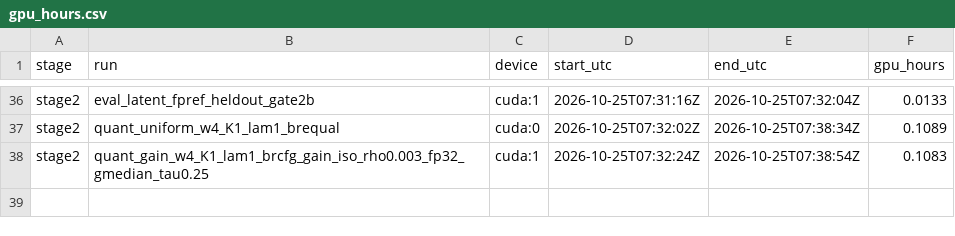
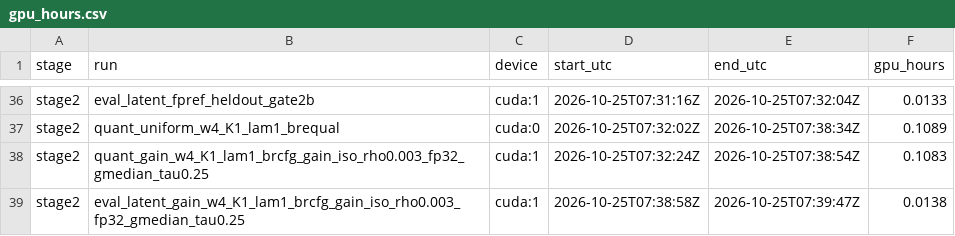
Before and after one commit to PseudoHunt/boa-dit, a CSV file: results/gpu_hours.csv, drawn as a sheet; only a part is shown, gaps mark what is left out.

```diff
--- a/results/gpu_hours.csv
+++ b/results/gpu_hours.csv
@@ -38 +38,2 @@ stage2,quant_uniform_w4_K1_lam1_brequal,cuda:0,2026-10-25T07:32:02Z,2026-10-25T0
 stage2,quant_gain_w4_K1_lam1_brcfg_gain_iso_rho0.003_fp32_gmedian_tau0.25,cuda:1,2026-10-25T07:32:24Z,2026-10-25T07:38:54Z,0.1083
+stage2,eval_latent_gain_w4_K1_lam1_brcfg_gain_iso_rho0.003_fp32_gmedian_tau0.25,cuda:1,2026-10-25T07:38:58Z,2026-10-25T07:39:47Z,0.0138
```
Also changed, not shown: 1 other file.
